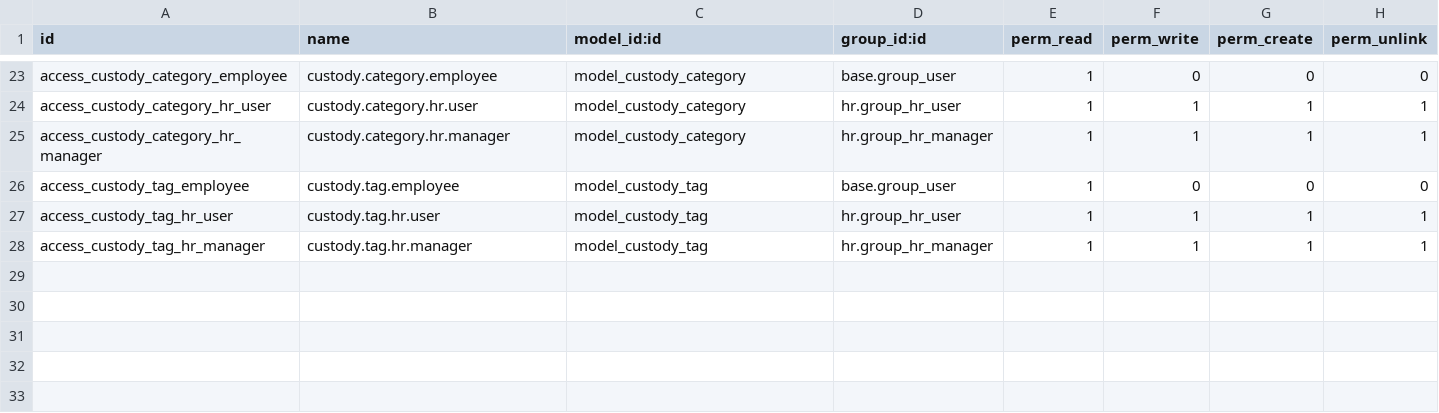
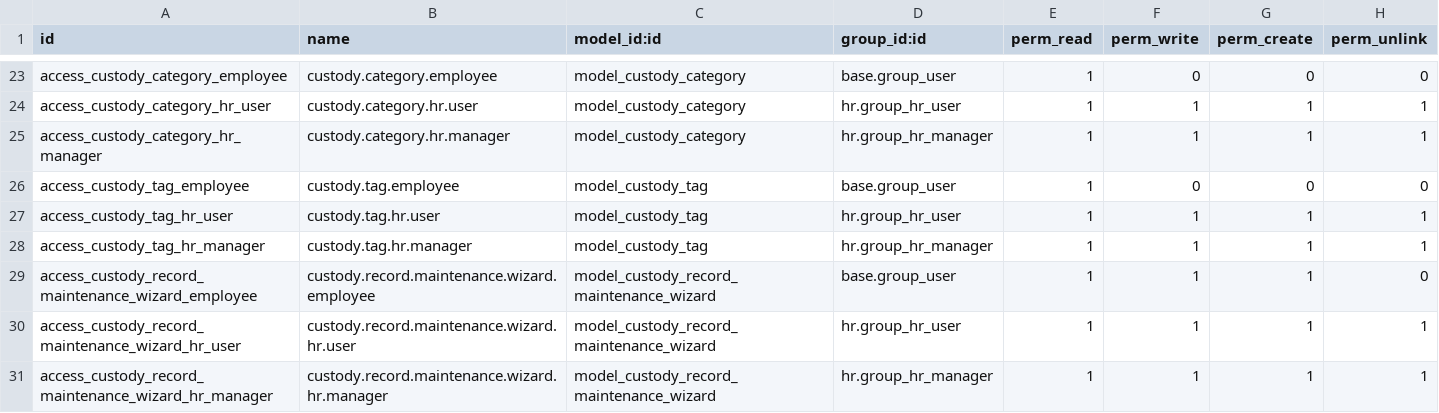
Before and after one commit to ryuedgy-th/hr_custody, a CSV file: security/ir.model.access.csv, drawn as a sheet; only a part is shown, gaps mark what is left out; the diff names each change by its address in the sheet, - before the commit and + after, or states it on an @@ line.

Commit message:
Add property maintenance reminder system

```diff
--- a/security/ir.model.access.csv
+++ b/security/ir.model.access.csv
+row 29: access_custody_record_maintenance_wizard_employee | custody.record.maintenance.wizard.employee | model_custody_record_maintenance_wizard | base.group_user | 1 | 1 | 1 | 0
+row 30: access_custody_record_maintenance_wizard_hr_user | custody.record.maintenance.wizard.hr.user | model_custody_record_maintenance_wizard | hr.group_hr_user | 1 | 1 | 1 | 1
+row 31: access_custody_record_maintenance_wizard_hr_manager | custody.record.maintenance.wizard.hr.manager | model_custody_record_maintenance_wizard | hr.group_hr_manager | 1 | 1 | 1 | 1
```
Also changed, not shown: 8 other files.
